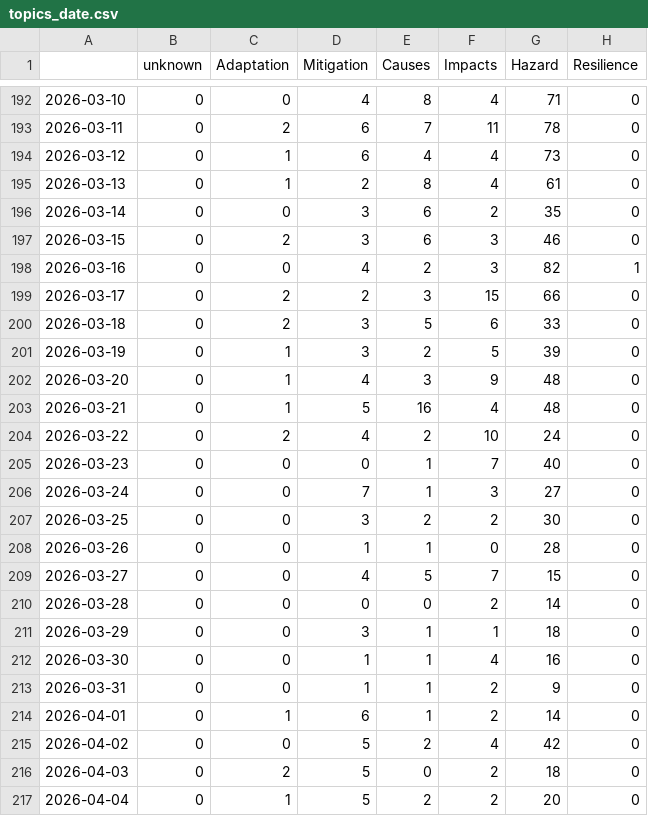
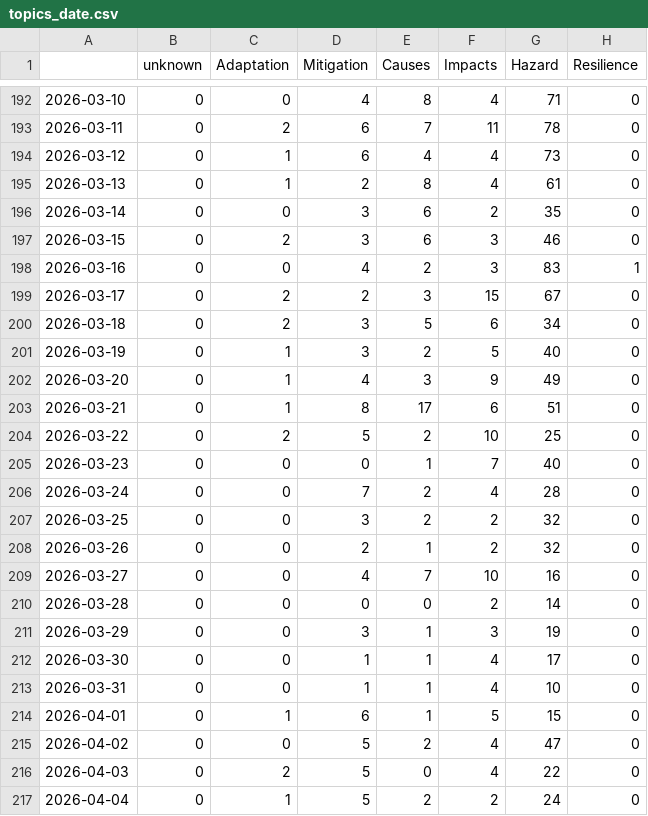
Before and after one commit to ms2329-news/collectionIsComing, a CSV file: csv/topics_date.csv, drawn as a sheet; only a part is shown, gaps mark what is left out; the diff covers the shown part only.

```diff
--- a/csv/topics_date.csv
+++ b/csv/topics_date.csv
@@ -197,21 +197,21 @@
 2026-03-15,0,2,3,6,3,46,0
-2026-03-16,0,0,4,2,3,82,1
-2026-03-17,0,2,2,3,15,66,0
-2026-03-18,0,2,3,5,6,33,0
-2026-03-19,0,1,3,2,5,39,0
-2026-03-20,0,1,4,3,9,48,0
-2026-03-21,0,1,5,16,4,48,0
-2026-03-22,0,2,4,2,10,24,0
+2026-03-16,0,0,4,2,3,83,1
+2026-03-17,0,2,2,3,15,67,0
+2026-03-18,0,2,3,5,6,34,0
+2026-03-19,0,1,3,2,5,40,0
+2026-03-20,0,1,4,3,9,49,0
+2026-03-21,0,1,8,17,6,51,0
+2026-03-22,0,2,5,2,10,25,0
 2026-03-23,0,0,0,1,7,40,0
-2026-03-24,0,0,7,1,3,27,0
-2026-03-25,0,0,3,2,2,30,0
-2026-03-26,0,0,1,1,0,28,0
-2026-03-27,0,0,4,5,7,15,0
+2026-03-24,0,0,7,2,4,28,0
+2026-03-25,0,0,3,2,2,32,0
+2026-03-26,0,0,2,1,2,32,0
+2026-03-27,0,0,4,7,10,16,0
 2026-03-28,0,0,0,0,2,14,0
-2026-03-29,0,0,3,1,1,18,0
-2026-03-30,0,0,1,1,4,16,0
-2026-03-31,0,0,1,1,2,9,0
-2026-04-01,0,1,6,1,2,14,0
-2026-04-02,0,0,5,2,4,42,0
-2026-04-03,0,2,5,0,2,18,0
-2026-04-04,0,1,5,2,2,20,0
+2026-03-29,0,0,3,1,3,19,0
+2026-03-30,0,0,1,1,4,17,0
+2026-03-31,0,0,1,1,4,10,0
+2026-04-01,0,1,6,1,5,15,0
+2026-04-02,0,0,5,2,4,47,0
+2026-04-03,0,2,5,0,4,22,0
+2026-04-04,0,1,5,2,2,24,0
```
Also changed, not shown: 1 added row and 18 edited cells elsewhere in this file, 5 other files.
